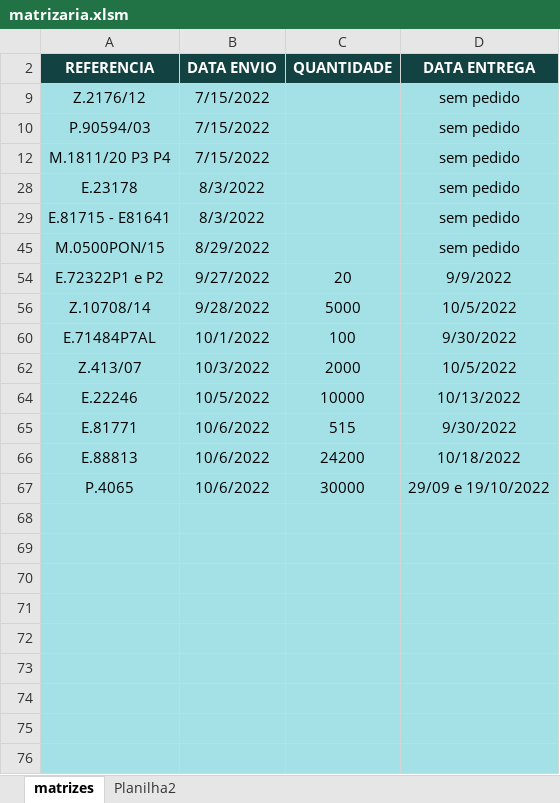
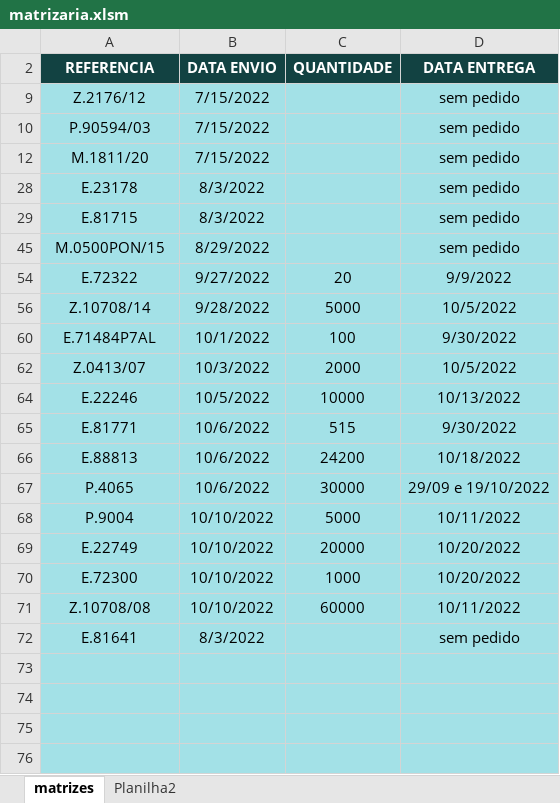
Before and after one commit to AntonioRodriguesDev/matrizaria, an Excel workbook: docs/matrizaria.xlsm, sheet matrizes, drawn as a sheet; only a part is shown; values as stored, in another font and other column widths than the file's, no borders; conditional formats not drawn; the diff names each change by its address in the sheet, - before the commit and + after, or states it on an @@ line.

```diff
--- a/docs/matrizaria.xlsm (sheet matrizes)
+++ b/docs/matrizaria.xlsm (sheet matrizes)
-A12 (REFERENCIA): M.1811/20 P3 P4
+A12 (REFERENCIA): M.1811/20
-A29 (REFERENCIA): E.81715 - E81641
+A29 (REFERENCIA): E.81715
-A54 (REFERENCIA): E.72322P1 e P2
+A54 (REFERENCIA): E.72322
-A62 (REFERENCIA): Z.413/07
+A62 (REFERENCIA): Z.0413/07
-row 68: (empty)
+row 68: P.9004 | 10/10/2022 | 5000 | 10/11/2022
-row 69: (empty)
+row 69: E.22749 | 10/10/2022 | 20000 | 10/20/2022
-row 70: (empty)
+row 70: E.72300 | 10/10/2022 | 1000 | 10/20/2022
-row 71: (empty)
+row 71: Z.10708/08 | 10/10/2022 | 60000 | 10/11/2022
-row 72: (empty)
+row 72: E.81641 | 8/3/2022 |  | sem pedido
```
Also changed, not shown: hidden cells, charts or pictures, 1 other file.
